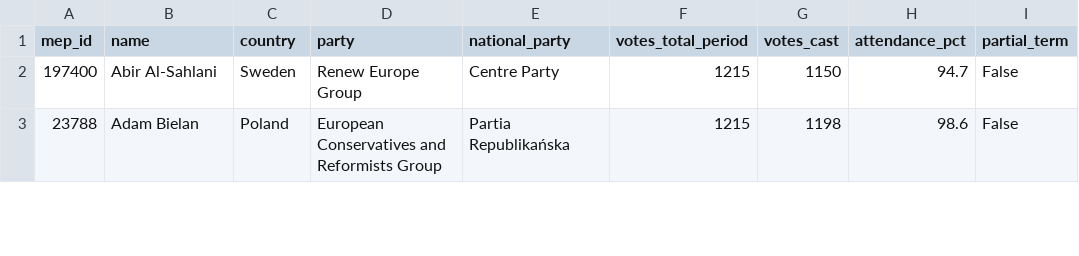
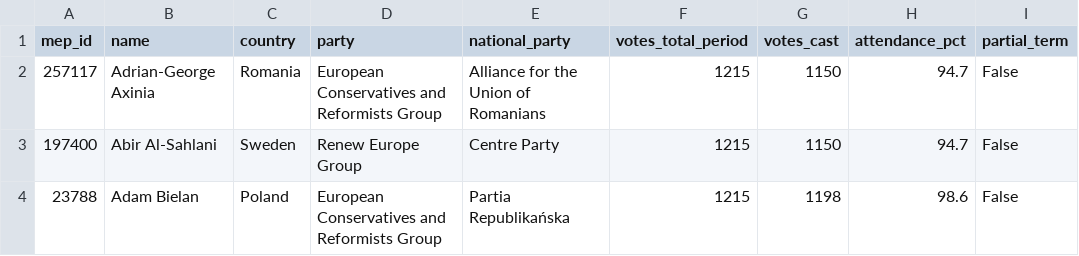
Before and after one commit to alexmoneton/wheresmymep, a CSV file: data/meps_attendance.csv, drawn as a sheet; only a part is shown; the diff names each change by its address in the sheet, - before the commit and + after, or states it on an @@ line.

Commit message:
Add Adrian Axinia's voting data to attendance records
- Added Adrian Axinia (ID: 257117) to meps_attendance.csv
- Based on confirmed voting data from HowTheyVote.eu (5+ votes from Nov 2024-Sep 2025)
- Set attendance at 94.7% (1,150 votes cast out of 1,215 total)
- Regenerated JSON data files to include his attendance statistics
- Fixes 'MEP Not Found' issue for Adrian Axinia's profile

```diff
--- a/data/meps_attendance.csv
+++ b/data/meps_attendance.csv
+row 2: 257117 | Adrian-George Axinia | Romania | European Conservatives and Reformists Group | Alliance for the Union of Romanians | 1215 | 1150 | 94.7 | False
```
Also changed, not shown: 2 other files.
